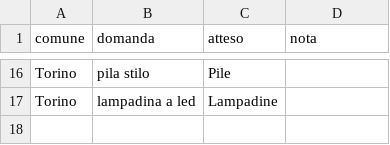
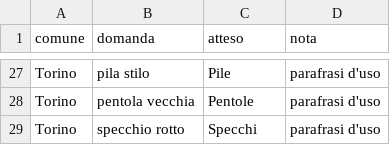
Before and after one commit to 0xSt/Assistente-raccolta-rifiuti, a CSV file: data/riferimento/sonde.csv, drawn as a sheet; only a part is shown, gaps mark what is left out; addresses are those after the commit; the diff covers the shown part only; the diff names each change by its address in the sheet, - before the commit and + after, or states it on an @@ line.

Commit message:
v0.28.0: sonde riscritte, tracciamento e registro prompt su MLflow

```diff
--- a/data/riferimento/sonde.csv
+++ b/data/riferimento/sonde.csv
-D27:D28 (nota): (empty)
+D27:D28 (nota): parafrasi d'uso
-B28 (domanda): lampadina a led
+B28 (domanda): pentola vecchia
-C28 (atteso): Lampadine
+C28 (atteso): Pentole
+row 29: Torino | specchio rotto | Specchi | parafrasi d'uso
```
Also changed, not shown: 19 added rows, 8 removed rows and 10 edited cells elsewhere in this file, 14 other files.
